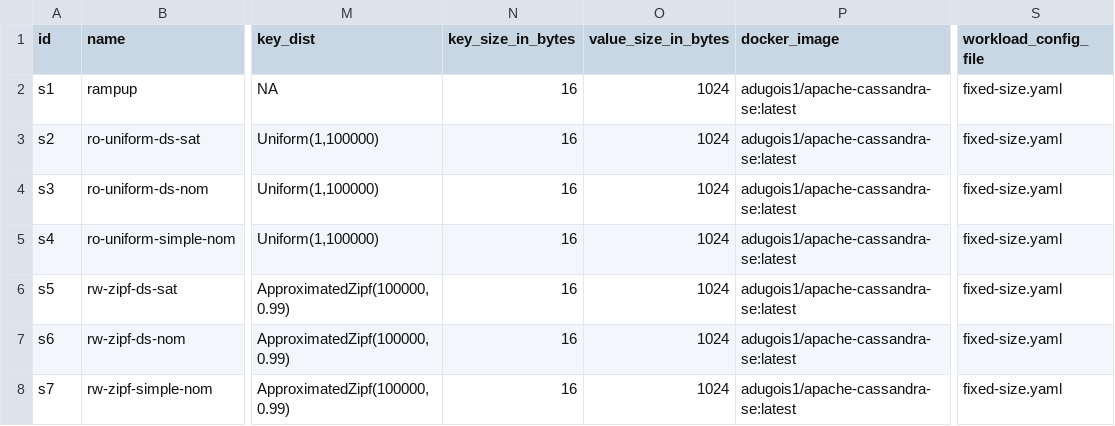
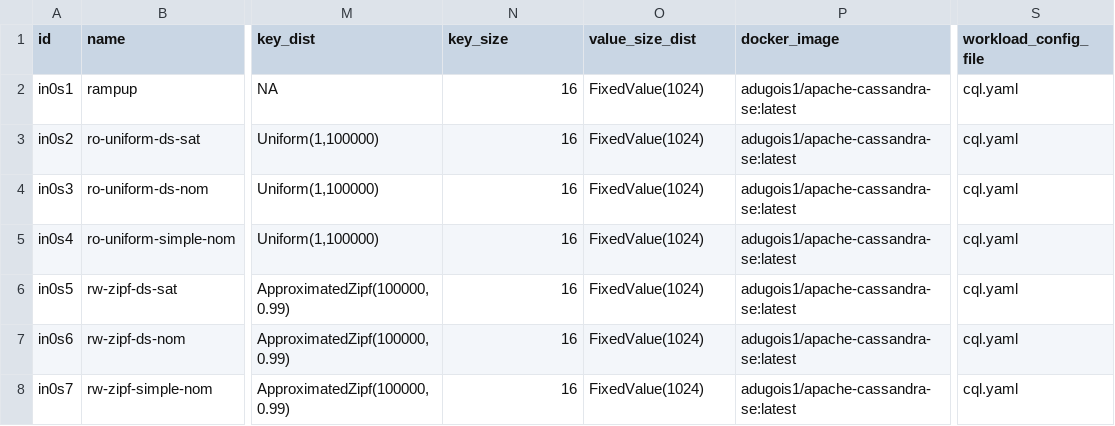
Before and after one commit to anthonydugois/apache-cassandra-experiments, a CSV file: xp2_data_locality/input/in0_example.csv, drawn as a sheet; only a part is shown, gaps mark what is left out; the diff names each change by its address in the sheet, - before the commit and + after, or states it on an @@ line.

Commit message:
Introduce heterogeneous sizes

```diff
--- a/xp2_data_locality/input/in0_example.csv
+++ b/xp2_data_locality/input/in0_example.csv
-N1: key_size_in_bytes
+N1: key_size
-O1: value_size_in_bytes
+O1: value_size_dist
-A2 (id): s1
+A2 (id): in0s1
-O2:O8 (value_size_dist): 1024
+O2:O8 (value_size_dist): FixedValue(1024)
-S2:S8 (workload_config_file): fixed-size.yaml
+S2:S8 (workload_config_file): cql.yaml
-A3 (id): s2
+A3 (id): in0s2
-A4 (id): s3
+A4 (id): in0s3
-A5 (id): s4
+A5 (id): in0s4
-A6 (id): s5
+A6 (id): in0s5
-A7 (id): s6
+A7 (id): in0s6
-A8 (id): s7
+A8 (id): in0s7
```
Also changed, not shown: 1 other file.
